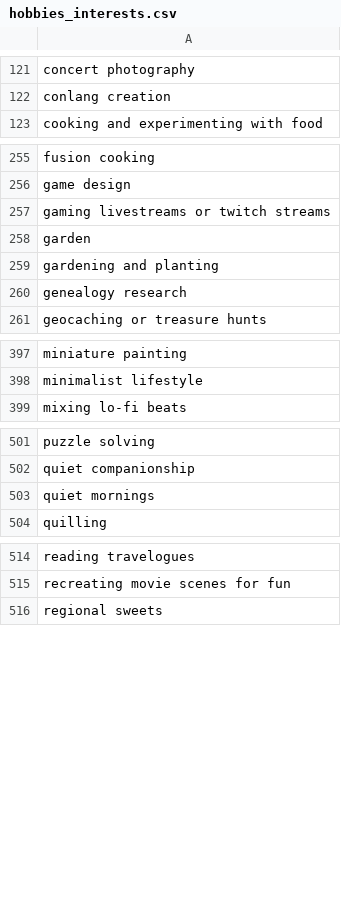
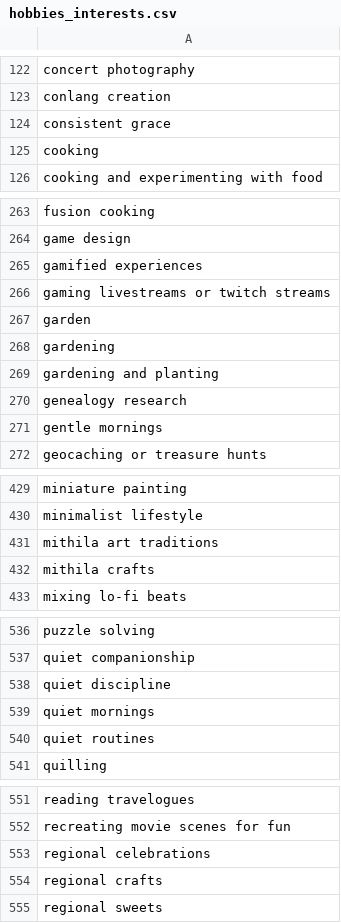
Before and after one commit to gobinath-sketch/User-Preference-Tagging, a CSV file: tag/tags/hobbies_interests.csv, drawn as a sheet; only a part is shown, gaps mark what is left out; the diff covers the shown part only.

```diff
--- a/tag/tags/hobbies_interests.csv
+++ b/tag/tags/hobbies_interests.csv
@@ -122,2 +123,4 @@ concert photography
 conlang creation
+consistent grace
+cooking
 cooking and experimenting with food
@@ -256,6 +264,9 @@ fusion cooking
 game design
+gamified experiences
 gaming livestreams or twitch streams
 garden
+gardening
 gardening and planting
 genealogy research
+gentle mornings
 geocaching or treasure hunts
@@ -398,2 +430,4 @@ miniature painting
 minimalist lifestyle
+mithila art traditions
+mithila crafts
 mixing lo-fi beats
@@ -502,3 +537,5 @@ puzzle solving
 quiet companionship
+quiet discipline
 quiet mornings
+quiet routines
 quilling
@@ -515,2 +552,4 @@ reading travelogues
 recreating movie scenes for fun
+regional celebrations
+regional crafts
 regional sweets
```
Also changed, not shown: 33 added rows, 1 moved row and 1 edited cell elsewhere in this file.
